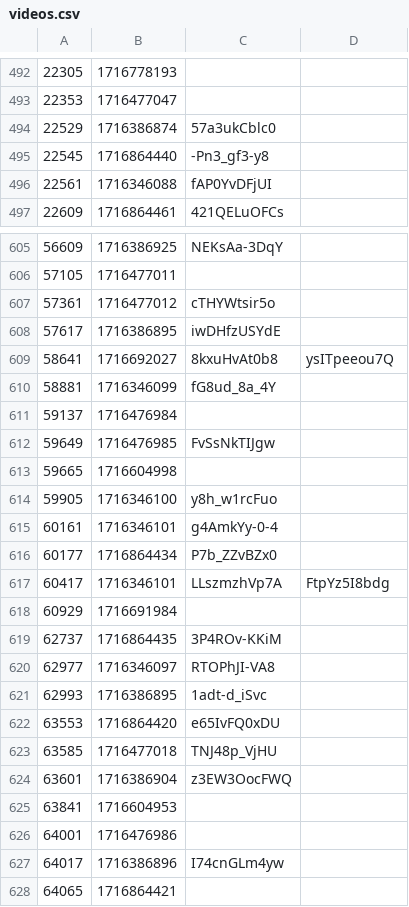
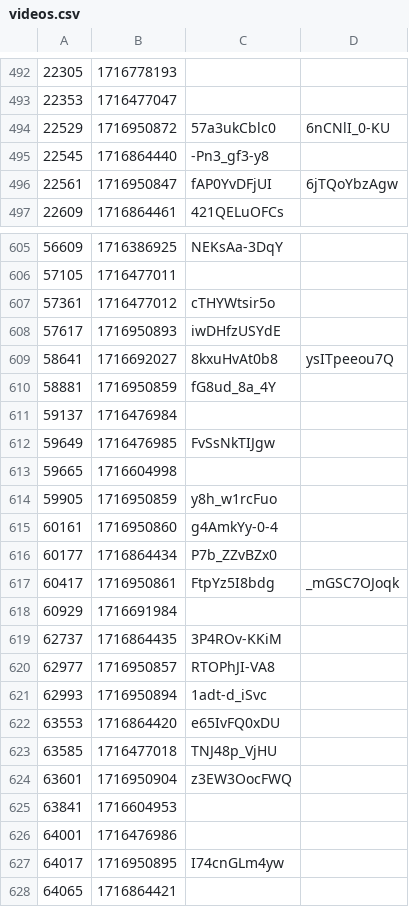
Before and after one commit to volodymyrspace/assets, a CSV file: definitions/videos.csv, drawn as a sheet; only a part is shown, gaps mark what is left out; the diff covers the shown part only.

Commit message:
videos - Wed May 29 2024

```diff
--- a/definitions/videos.csv
+++ b/definitions/videos.csv
@@ -493,5 +493,5 @@
 22353,1716477047,
-22529,1716386874,57a3ukCblc0
+22529,1716950872,57a3ukCblc0,6nCNlI_0-KU
 22545,1716864440,-Pn3_gf3-y8
-22561,1716346088,fAP0YvDFjUI
+22561,1716950847,fAP0YvDFjUI,6jTQoYbzAgw
 22609,1716864461,421QELuOFCs
@@ -607,5 +607,5 @@
 57361,1716477012,cTHYWtsir5o
-57617,1716386895,iwDHfzUSYdE
+57617,1716950893,iwDHfzUSYdE
 58641,1716692027,8kxuHvAt0b8,ysITpeeou7Q
-58881,1716346099,fG8ud_8a_4Y
+58881,1716950859,fG8ud_8a_4Y
 59137,1716476984,
@@ -613,16 +613,16 @@
 59665,1716604998,
-59905,1716346100,y8h_w1rcFuo
-60161,1716346101,g4AmkYy-0-4
+59905,1716950859,y8h_w1rcFuo
+60161,1716950860,g4AmkYy-0-4
 60177,1716864434,P7b_ZZvBZx0
-60417,1716346101,LLszmzhVp7A,FtpYz5I8bdg
+60417,1716950861,FtpYz5I8bdg,_mGSC7OJoqk
 60929,1716691984,
 62737,1716864435,3P4ROv-KKiM
-62977,1716346097,RTOPhJI-VA8
-62993,1716386895,1adt-d_iSvc
+62977,1716950857,RTOPhJI-VA8
+62993,1716950894,1adt-d_iSvc
 63553,1716864420,e65IvFQ0xDU
 63585,1716477018,TNJ48p_VjHU
-63601,1716386904,z3EW3OocFWQ
+63601,1716950904,z3EW3OocFWQ
 63841,1716604953,
 64001,1716476986,
-64017,1716386896,I74cnGLm4yw
+64017,1716950895,I74cnGLm4yw
 64065,1716864421,
```
Also changed, not shown: 95 edited cells elsewhere in this file.
